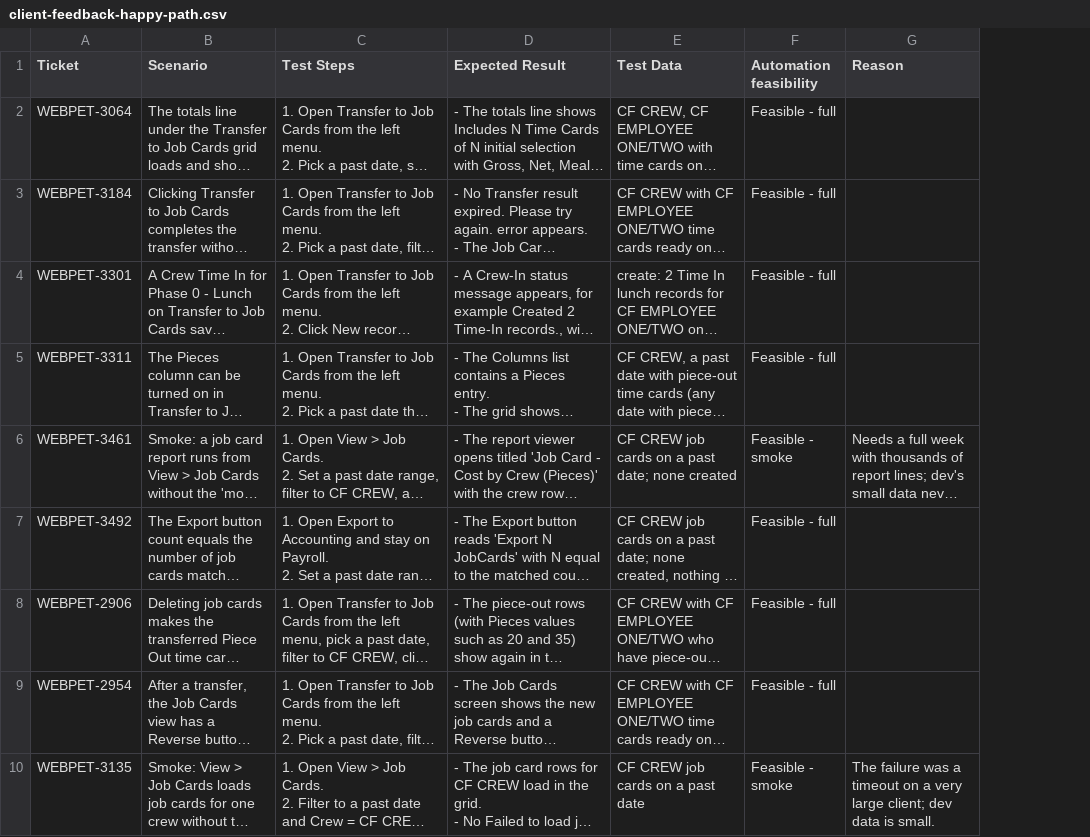
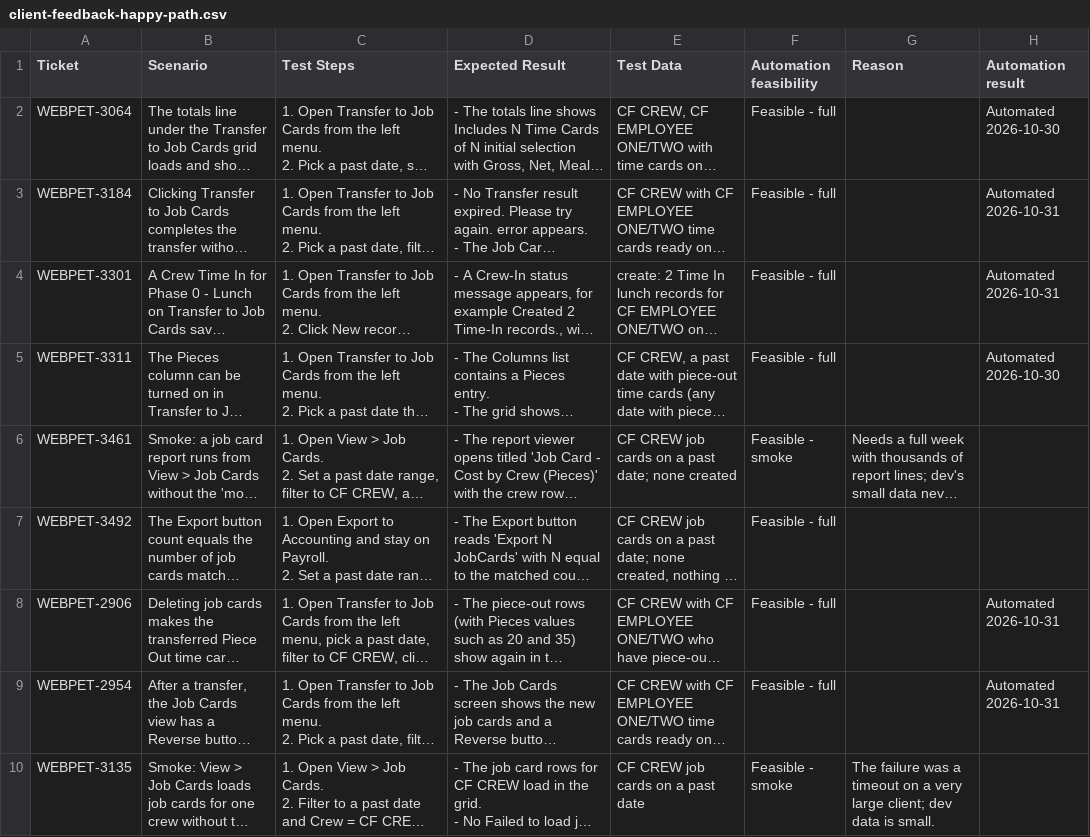
Before and after one commit to orangeenterprisesinc/playwright-test-suite, a CSV file: docs/test-cases/client-feedback-happy-path.csv, drawn as a sheet; only a part is shown; long unchanged cells end in …; the diff covers the shown part only; the diff names each change by its address in the sheet, - before the commit and + after, or states it on an @@ line.

```diff
--- a/docs/test-cases/client-feedback-happy-path.csv
+++ b/docs/test-cases/client-feedback-happy-path.csv
+column H (Automation result), rows 2-9: Automated 2026-10-30 | Automated 2026-10-31 | Automated 2026-10-31 | Automated 2026-10-30 |  |  | Automated 2026-10-31 | Automated 2026-10-31
```
Also changed, not shown: 6 edited cells elsewhere in this file, src/data/runner/client-feedback.csv, 33 other files.
